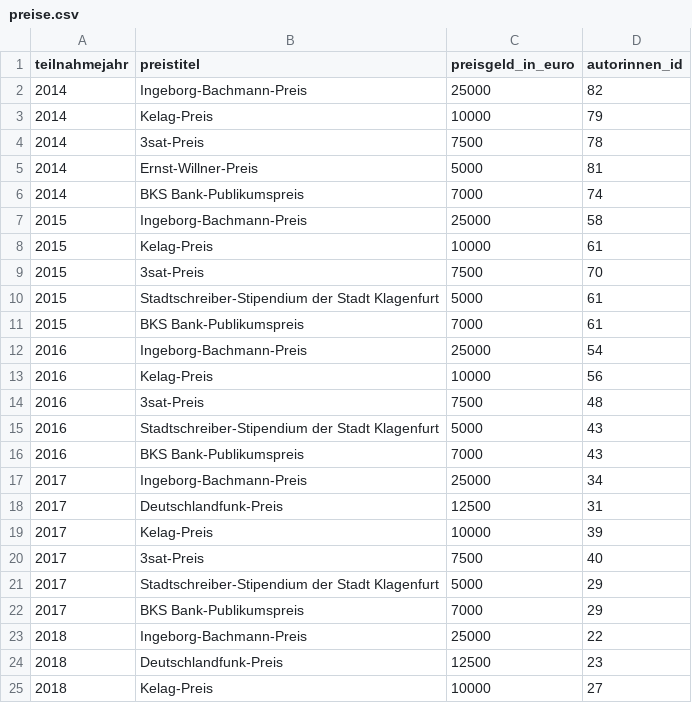
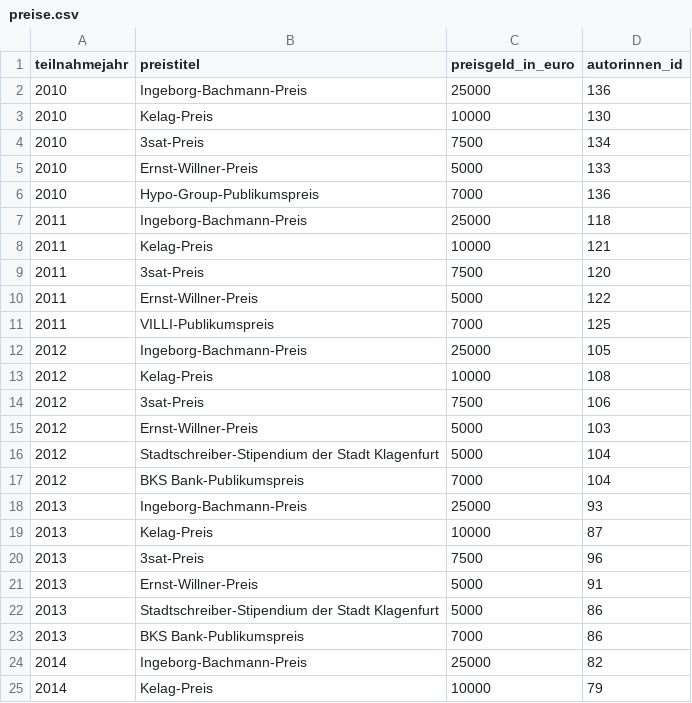
Before and after one commit to prittstift/bachmann_data, a CSV file: preise.csv, drawn as a sheet; only a part is shown; the shorter side is filled out with more unchanged rows.

Commit message:
add worthäufigkeit for new data, add juryfazit without blank space and without double quotation marks

```diff
--- a/preise.csv
+++ b/preise.csv
@@ -1,2 +1,24 @@
 teilnahmejahr,preistitel,preisgeld_in_euro,autorinnen_id
+2010,Ingeborg-Bachmann-Preis,25000,136
+2010,Kelag-Preis,10000,130
+2010,3sat-Preis,7500,134
+2010,Ernst-Willner-Preis,5000,133
+2010,Hypo-Group-Publikumspreis,7000,136
+2011,Ingeborg-Bachmann-Preis,25000,118
+2011,Kelag-Preis,10000,121
+2011,3sat-Preis,7500,120
+2011,Ernst-Willner-Preis,5000,122
+2011,VILLI-Publikumspreis,7000,125
+2012,Ingeborg-Bachmann-Preis,25000,105
+2012,Kelag-Preis,10000,108
+2012,3sat-Preis,7500,106
+2012,Ernst-Willner-Preis,5000,103
+2012,Stadtschreiber-Stipendium der Stadt Klagenfurt,5000,104
+2012,BKS Bank-Publikumspreis,7000,104
+2013,Ingeborg-Bachmann-Preis,25000,93
+2013,Kelag-Preis,10000,87
+2013,3sat-Preis,7500,96
+2013,Ernst-Willner-Preis,5000,91
+2013,Stadtschreiber-Stipendium der Stadt Klagenfurt,5000,86
+2013,BKS Bank-Publikumspreis,7000,86
 2014,Ingeborg-Bachmann-Preis,25000,82
```
Also changed, not shown: 24 other files.
